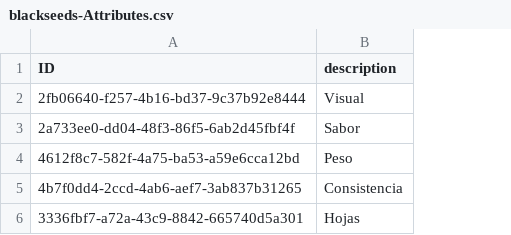
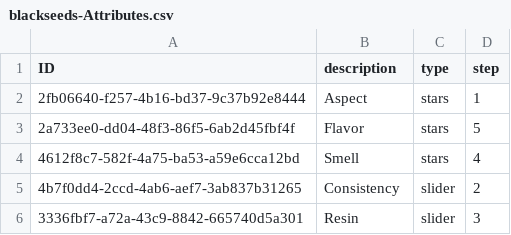
Before and after one commit to adrielagusti/rating, a CSV file: db/data/blackseeds-Attributes.csv, drawn as a sheet; the diff names each change by its address in the sheet, - before the commit and + after, or states it on an @@ line.

```diff
--- a/db/data/blackseeds-Attributes.csv
+++ b/db/data/blackseeds-Attributes.csv
+column C (type), rows 2-6: stars | stars | stars | slider | slider
+column D (step), rows 2-6: 1 | 5 | 4 | 2 | 3
-B2 (description): Visual
+B2 (description): Aspect
-B3 (description): Sabor
+B3 (description): Flavor
-B4 (description): Peso
+B4 (description): Smell
-B5 (description): Consistencia
+B5 (description): Consistency
-B6 (description): Hojas
+B6 (description): Resin
```
Also changed, not shown: 10 other files.
